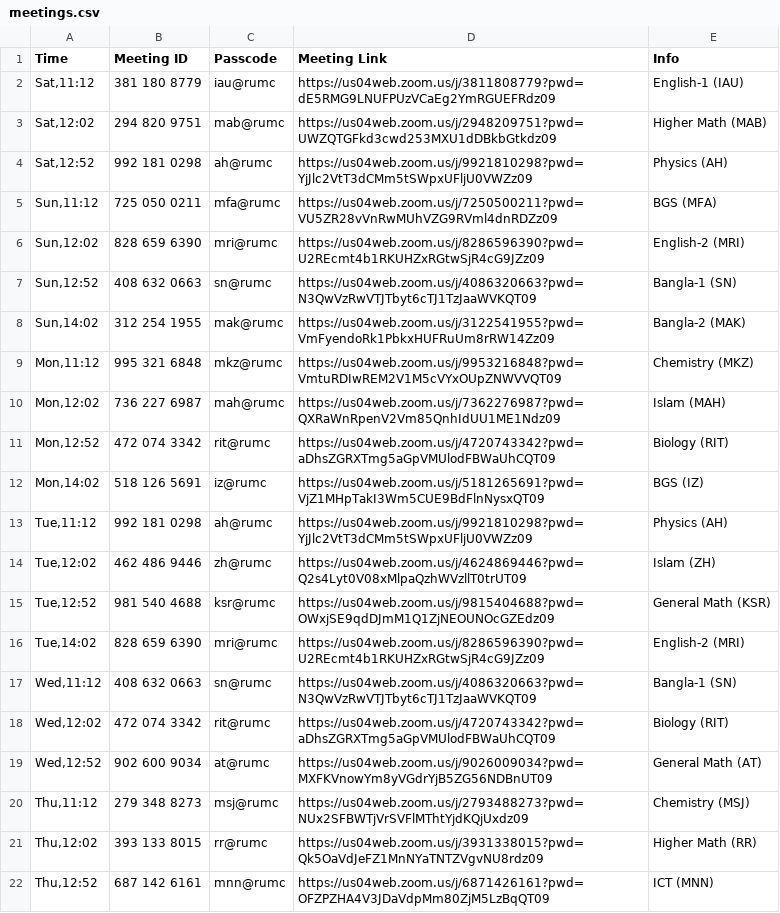
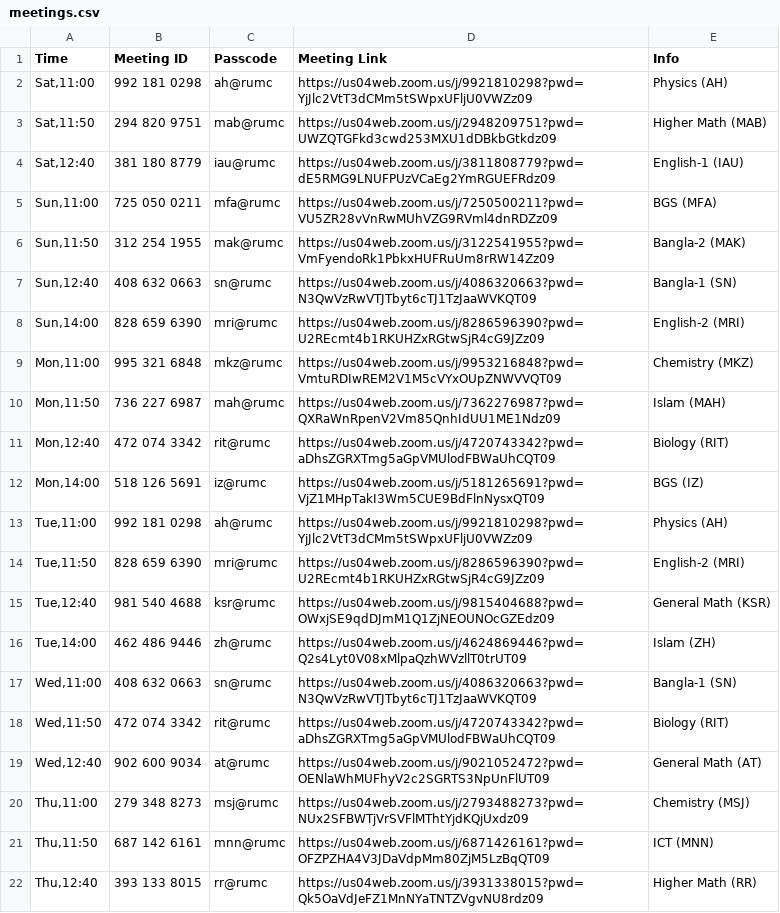
Before and after one commit to ahammadshawki8/Zoom_Assistant, a CSV file: meetings.csv, drawn as a sheet.

Commit message:
Add files via upload

```diff
--- a/meetings.csv
+++ b/meetings.csv
@@ -1,22 +1,22 @@
 Time,Meeting ID,Passcode,Meeting Link,Info
-"Sat,11:12",381 180 8779,iau@rumc,https://us04web.zoom.us/j/3811808779?pwd=dE5RMG9LNUFPUzVCaEg2YmRGUEFRdz09,English-1 (IAU)
-"Sat,12:02",294 820 9751,mab@rumc,https://us04web.zoom.us/j/2948209751?pwd=UWZQTGFkd3cwd253MXU1dDBkbGtkdz09,Higher Math (MAB)
-"Sat,12:52",992 181 0298,ah@rumc,https://us04web.zoom.us/j/9921810298?pwd=YjJlc2VtT3dCMm5tSWpxUFljU0VWZz09 ,Physics (AH)
-"Sun,11:12",725 050 0211,mfa@rumc,https://us04web.zoom.us/j/7250500211?pwd=VU5ZR28vVnRwMUhVZG9RVml4dnRDZz09,BGS (MFA)
-"Sun,12:02",828 659 6390,mri@rumc,https://us04web.zoom.us/j/8286596390?pwd=U2REcmt4b1RKUHZxRGtwSjR4cG9JZz09,English-2 (MRI)
-"Sun,12:52",408 632 0663,sn@rumc,https://us04web.zoom.us/j/4086320663?pwd=N3QwVzRwVTJTbyt6cTJ1TzJaaWVKQT09,Bangla-1 (SN)
-"Sun,14:02",312 254 1955,mak@rumc,https://us04web.zoom.us/j/3122541955?pwd=VmFyendoRk1PbkxHUFRuUm8rRW14Zz09,Bangla-2 (MAK)
-"Mon,11:12",995 321 6848,mkz@rumc,https://us04web.zoom.us/j/9953216848?pwd=VmtuRDIwREM2V1M5cVYxOUpZNWVVQT09,Chemistry (MKZ)
-"Mon,12:02",736 227 6987,mah@rumc,https://us04web.zoom.us/j/7362276987?pwd=QXRaWnRpenV2Vm85QnhIdUU1ME1Ndz09,Islam (MAH)
-"Mon,12:52",472 074 3342,rit@rumc,https://us04web.zoom.us/j/4720743342?pwd=aDhsZGRXTmg5aGpVMUlodFBWaUhCQT09,Biology (RIT)
-"Mon,14:02",518 126 5691,iz@rumc,https://us04web.zoom.us/j/5181265691?pwd=VjZ1MHpTakI3Wm5CUE9BdFlnNysxQT09,BGS (IZ)
-"Tue,11:12",992 181 0298,ah@rumc,https://us04web.zoom.us/j/9921810298?pwd=YjJlc2VtT3dCMm5tSWpxUFljU0VWZz09 ,Physics (AH)
-"Tue,12:02",462 486 9446,zh@rumc,https://us04web.zoom.us/j/4624869446?pwd=Q2s4Lyt0V08xMlpaQzhWVzllT0trUT09,Islam (ZH)
-"Tue,12:52",981 540 4688,ksr@rumc,https://us04web.zoom.us/j/9815404688?pwd=OWxjSE9qdDJmM1Q1ZjNEOUNOcGZEdz09,General Math (KSR)
-"Tue,14:02",828 659 6390,mri@rumc,https://us04web.zoom.us/j/8286596390?pwd=U2REcmt4b1RKUHZxRGtwSjR4cG9JZz09,English-2 (MRI)
-"Wed,11:12",408 632 0663,sn@rumc,https://us04web.zoom.us/j/4086320663?pwd=N3QwVzRwVTJTbyt6cTJ1TzJaaWVKQT09,Bangla-1 (SN)
-"Wed,12:02",472 074 3342,rit@rumc,https://us04web.zoom.us/j/4720743342?pwd=aDhsZGRXTmg5aGpVMUlodFBWaUhCQT09,Biology (RIT)
-"Wed,12:52",902 600 9034,at@rumc,https://us04web.zoom.us/j/9026009034?pwd=MXFKVnowYm8yVGdrYjB5ZG56NDBnUT09,General Math (AT)
-"Thu,11:12",279 348 8273,msj@rumc,https://us04web.zoom.us/j/2793488273?pwd=NUx2SFBWTjVrSVFlMThtYjdKQjUxdz09,Chemistry (MSJ)
-"Thu,12:02",393 133 8015,rr@rumc,https://us04web.zoom.us/j/3931338015?pwd=Qk5OaVdJeFZ1MnNYaTNTZVgvNU8rdz09,Higher Math (RR)
-"Thu,12:52",687 142 6161,mnn@rumc,https://us04web.zoom.us/j/6871426161?pwd=OFZPZHA4V3JDaVdpMm80ZjM5LzBqQT09,ICT (MNN)
+"Sat,11:00",992 181 0298,ah@rumc,https://us04web.zoom.us/j/9921810298?pwd=YjJlc2VtT3dCMm5tSWpxUFljU0VWZz09,Physics (AH)
+"Sat,11:50",294 820 9751,mab@rumc,https://us04web.zoom.us/j/2948209751?pwd=UWZQTGFkd3cwd253MXU1dDBkbGtkdz09,Higher Math (MAB)
+"Sat,12:40",381 180 8779,iau@rumc,https://us04web.zoom.us/j/3811808779?pwd=dE5RMG9LNUFPUzVCaEg2YmRGUEFRdz09,English-1 (IAU)
+"Sun,11:00",725 050 0211,mfa@rumc,https://us04web.zoom.us/j/7250500211?pwd=VU5ZR28vVnRwMUhVZG9RVml4dnRDZz09,BGS (MFA)
+"Sun,11:50",312 254 1955,mak@rumc,https://us04web.zoom.us/j/3122541955?pwd=VmFyendoRk1PbkxHUFRuUm8rRW14Zz09,Bangla-2 (MAK)
+"Sun,12:40",408 632 0663,sn@rumc,https://us04web.zoom.us/j/4086320663?pwd=N3QwVzRwVTJTbyt6cTJ1TzJaaWVKQT09,Bangla-1 (SN)
+"Sun,14:00",828 659 6390,mri@rumc,https://us04web.zoom.us/j/8286596390?pwd=U2REcmt4b1RKUHZxRGtwSjR4cG9JZz09,English-2 (MRI)
+"Mon,11:00",995 321 6848,mkz@rumc,https://us04web.zoom.us/j/9953216848?pwd=VmtuRDIwREM2V1M5cVYxOUpZNWVVQT09,Chemistry (MKZ)
+"Mon,11:50",736 227 6987,mah@rumc,https://us04web.zoom.us/j/7362276987?pwd=QXRaWnRpenV2Vm85QnhIdUU1ME1Ndz09,Islam (MAH)
+"Mon,12:40",472 074 3342,rit@rumc,https://us04web.zoom.us/j/4720743342?pwd=aDhsZGRXTmg5aGpVMUlodFBWaUhCQT09,Biology (RIT)
+"Mon,14:00",518 126 5691,iz@rumc,https://us04web.zoom.us/j/5181265691?pwd=VjZ1MHpTakI3Wm5CUE9BdFlnNysxQT09,BGS (IZ)
+"Tue,11:00",992 181 0298,ah@rumc,https://us04web.zoom.us/j/9921810298?pwd=YjJlc2VtT3dCMm5tSWpxUFljU0VWZz09,Physics (AH)
+"Tue,11:50",828 659 6390,mri@rumc,https://us04web.zoom.us/j/8286596390?pwd=U2REcmt4b1RKUHZxRGtwSjR4cG9JZz09,English-2 (MRI)
+"Tue,12:40",981 540 4688,ksr@rumc,https://us04web.zoom.us/j/9815404688?pwd=OWxjSE9qdDJmM1Q1ZjNEOUNOcGZEdz09,General Math (KSR)
+"Tue,14:00",462 486 9446,zh@rumc,https://us04web.zoom.us/j/4624869446?pwd=Q2s4Lyt0V08xMlpaQzhWVzllT0trUT09,Islam (ZH)
+"Wed,11:00",408 632 0663,sn@rumc,https://us04web.zoom.us/j/4086320663?pwd=N3QwVzRwVTJTbyt6cTJ1TzJaaWVKQT09,Bangla-1 (SN)
+"Wed,11:50",472 074 3342,rit@rumc,https://us04web.zoom.us/j/4720743342?pwd=aDhsZGRXTmg5aGpVMUlodFBWaUhCQT09,Biology (RIT)
+"Wed,12:40",902 600 9034,at@rumc,https://us04web.zoom.us/j/9021052472?pwd=OENlaWhMUFhyV2c2SGRTS3NpUnFlUT09,General Math (AT)
+"Thu,11:00",279 348 8273,msj@rumc,https://us04web.zoom.us/j/2793488273?pwd=NUx2SFBWTjVrSVFlMThtYjdKQjUxdz09,Chemistry (MSJ)
+"Thu,11:50",687 142 6161,mnn@rumc,https://us04web.zoom.us/j/6871426161?pwd=OFZPZHA4V3JDaVdpMm80ZjM5LzBqQT09,ICT (MNN)
+"Thu,12:40",393 133 8015,rr@rumc,https://us04web.zoom.us/j/3931338015?pwd=Qk5OaVdJeFZ1MnNYaTNTZVgvNU8rdz09,Higher Math (RR)
```
